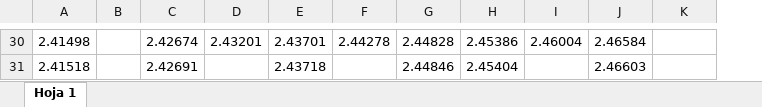
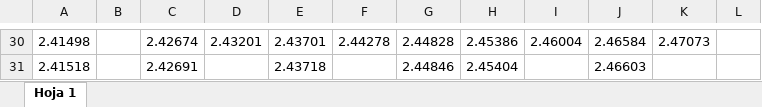
Before and after one commit to selinmarcos/ufv, an Excel workbook: 2023.xlsx, sheet Hoja 1, drawn as a sheet; only a part is shown, gaps mark what is left out; values as stored, in another font and other column widths than the file's, no borders; the diff covers the shown part only; the diff names each change by its address in the sheet, - before the commit and + after, or states it on an @@ line.

```diff
--- a/2023.xlsx (sheet Hoja 1)
+++ b/2023.xlsx (sheet Hoja 1)
+column L, empty
-K30: (empty)
+K30: 2.47073
```
Also changed, not shown: 19 edited cells elsewhere in this sheet.
